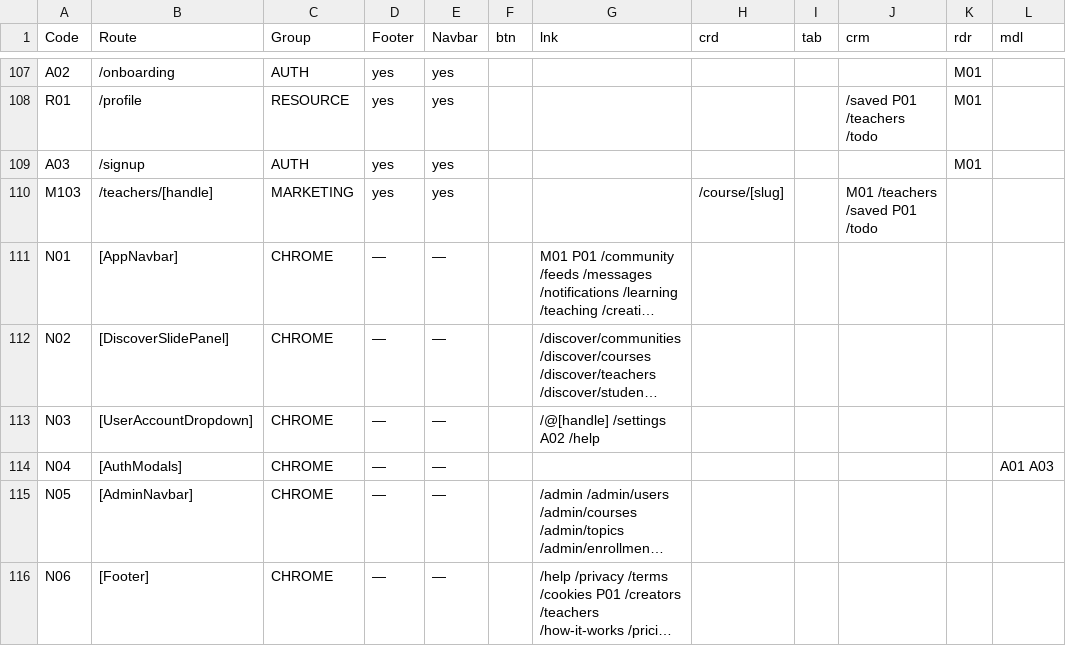
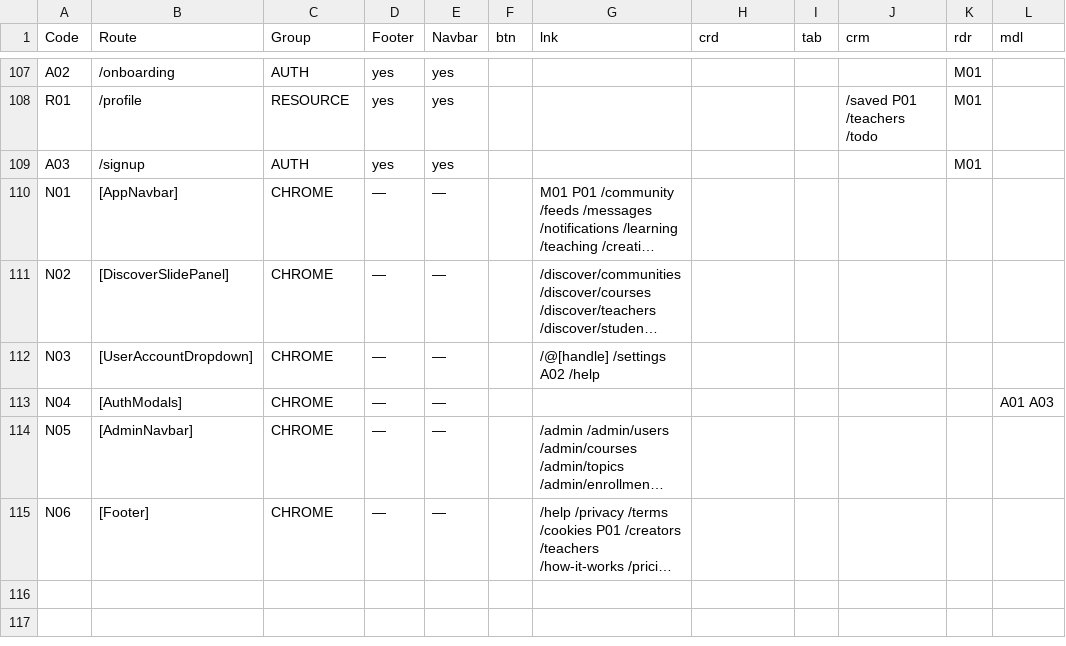
Before and after one commit to PeerloopLLC/peerloop-docs, a TSV file: docs/as-designed/ROUTE-GRID-REFERENCE.tsv, drawn as a sheet; only a part is shown, gaps mark what is left out; long unchanged cells end in …; the diff names each change by its address in the sheet, - before the commit and + after, or states it on an @@ line.

```diff
--- a/docs/as-designed/ROUTE-GRID-REFERENCE.tsv
+++ b/docs/as-designed/ROUTE-GRID-REFERENCE.tsv
-row 110: M103 | /teachers/[handle] | MARKETING | yes | yes |  |  | /course/[slug] |  | M01 /teachers /saved P01 /todo
```
Also changed, not shown: docs/as-designed/ROUTE-ADJACENCY-MATRIX.tsv, docs/as-designed/ROUTE-GRID-MAP.tsv, 14 other files.
